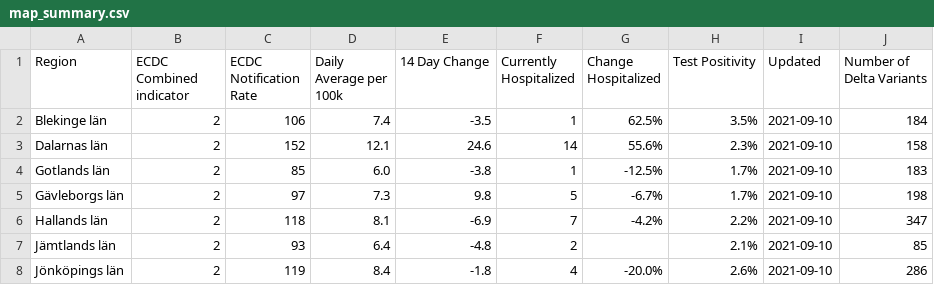
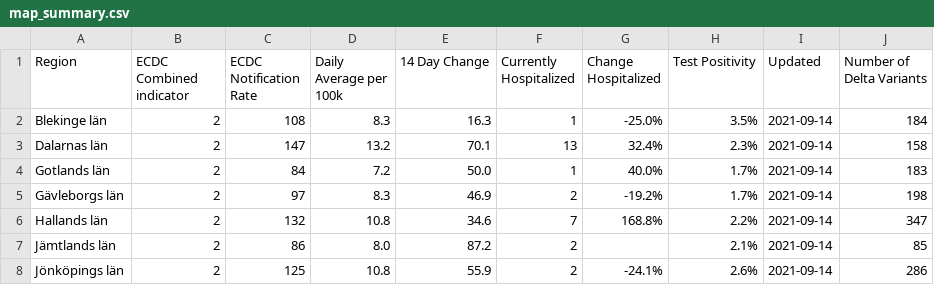
Before and after one commit to covidxix/csvdata, a CSV file: map_summary.csv, drawn as a sheet; only a part is shown; the diff covers the shown part only.

```diff
--- a/map_summary.csv
+++ b/map_summary.csv
@@ -1,8 +1,8 @@
 Region,ECDC Combined indicator,ECDC Notification Rate,Daily Average per 100k,14 Day Change,Currently Hospitalized,Change Hospitalized,Test Positivity,Updated,Number of Delta Variants
-Blekinge län,2,106,7.4,-3.5,1,62.5%,3.5%,2021-09-10,184
-Dalarnas län,2,152,12.1,24.6,14,55.6%,2.3%,2021-09-10,158
-Gotlands län,2,85,6.0,-3.8,1,-12.5%,1.7%,2021-09-10,183
-Gävleborgs län,2,97,7.3,9.8,5,-6.7%,1.7%,2021-09-10,198
-Hallands län,2,118,8.1,-6.9,7,-4.2%,2.2%,2021-09-10,347
-Jämtlands län,2,93,6.4,-4.8,2,,2.1%,2021-09-10,85
-Jönköpings län,2,119,8.4,-1.8,4,-20.0%,2.6%,2021-09-10,286
+Blekinge län,2,108,8.3,16.3,1,-25.0%,3.5%,2021-09-14,184
+Dalarnas län,2,147,13.2,70.1,13,32.4%,2.3%,2021-09-14,158
+Gotlands län,2,84,7.2,50.0,1,40.0%,1.7%,2021-09-14,183
+Gävleborgs län,2,97,8.3,46.9,2,-19.2%,1.7%,2021-09-14,198
+Hallands län,2,132,10.8,34.6,7,168.8%,2.2%,2021-09-14,347
+Jämtlands län,2,86,8.0,87.2,2,,2.1%,2021-09-14,85
+Jönköpings län,2,125,10.8,55.9,2,-24.1%,2.6%,2021-09-14,286
```
Also changed, not shown: 80 edited cells elsewhere in this file, days.csv, deaths.csv, 9 other files.
